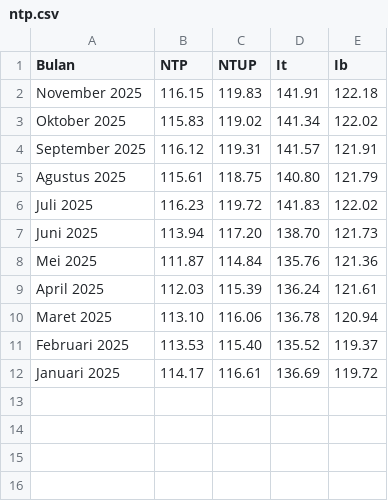
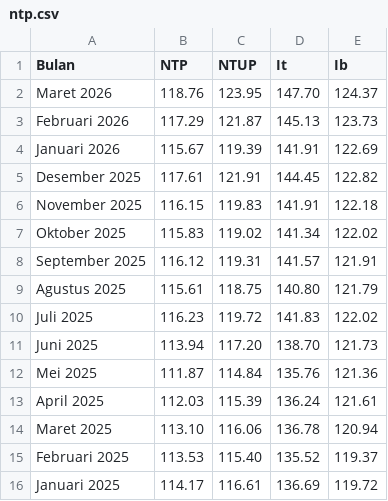
Before and after one commit to firmanh3200/makro32, a CSV file: data/ntp.csv, drawn as a sheet; the diff names each change by its address in the sheet, - before the commit and + after, or states it on an @@ line.

Commit message:
Update ntp.csv

```diff
--- a/data/ntp.csv
+++ b/data/ntp.csv
+row 2: Maret 2026 | 118.76 | 123.95 | 147.70 | 124.37
+row 3: Februari 2026 | 117.29 | 121.87 | 145.13 | 123.73
+row 4: Januari 2026 | 115.67 | 119.39 | 141.91 | 122.69
+row 5: Desember 2025 | 117.61 | 121.91 | 144.45 | 122.82
```
